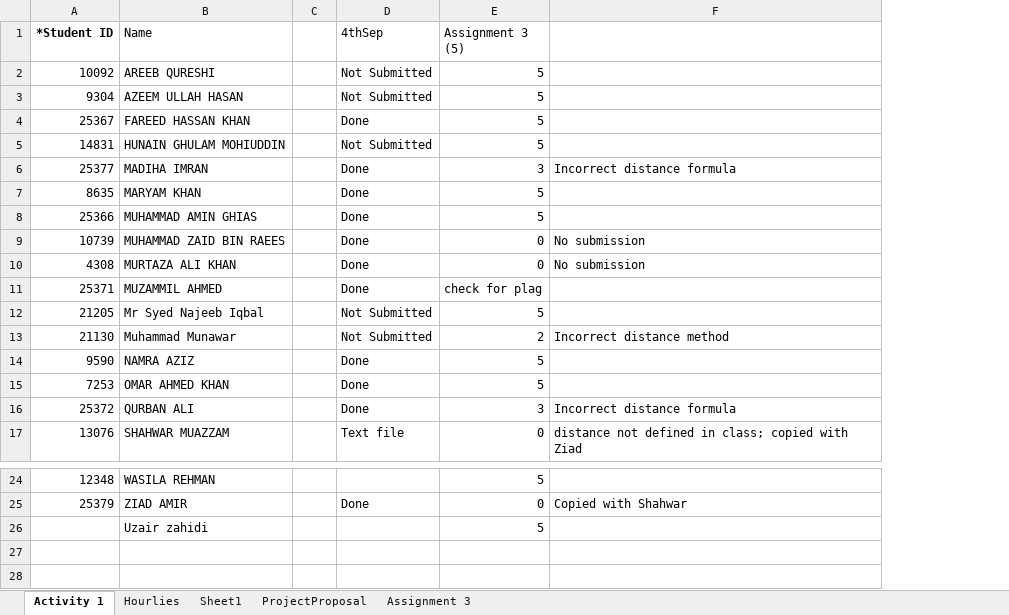
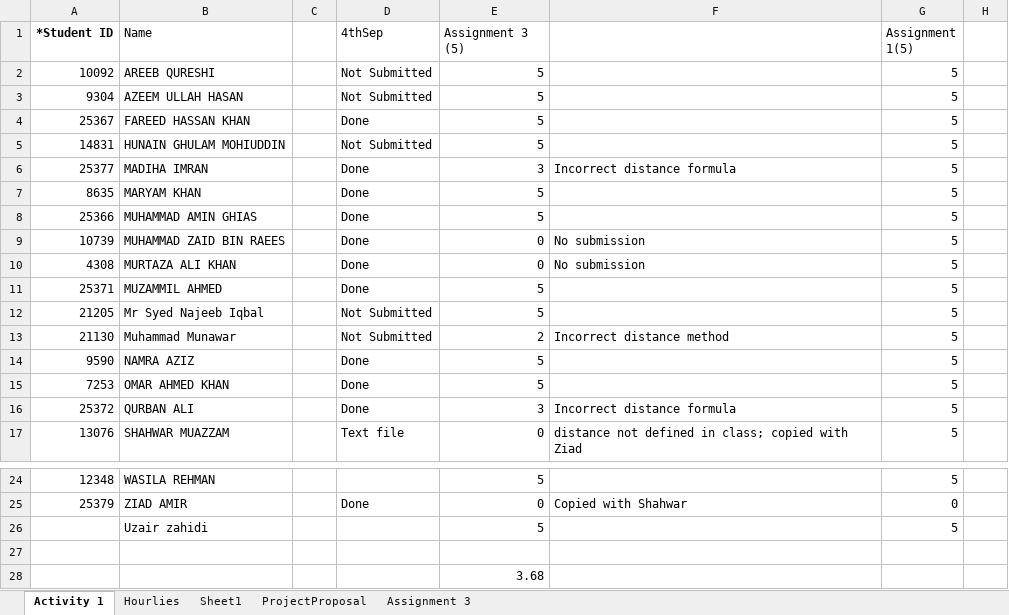
Before and after one commit to zarmeen92/Application-Development-Course, an Excel workbook: Class Activities.xlsx, sheet Activity 1, drawn as a sheet; only a part is shown, gaps mark what is left out; values as stored, in another font and other column widths than the file's, no borders; the diff names each change by its address in the sheet, - before the commit and + after, or states it on an @@ line.

```diff
--- a/Class Activities.xlsx (sheet Activity 1)
+++ b/Class Activities.xlsx (sheet Activity 1)
+column G (Assignment 1(5)), rows 2-17: all 5; rows 24-26: 5 | 0 | 5
+column H, empty
-E11 (Assignment 3 (5)): check for plag
+E11 (Assignment 3 (5)): 5
+row 27: (empty)
+row 28:  |  |  |  | 3.68
```
Also changed, not shown: sheet Hourlies, formulas that keep their value, 4 other files.
